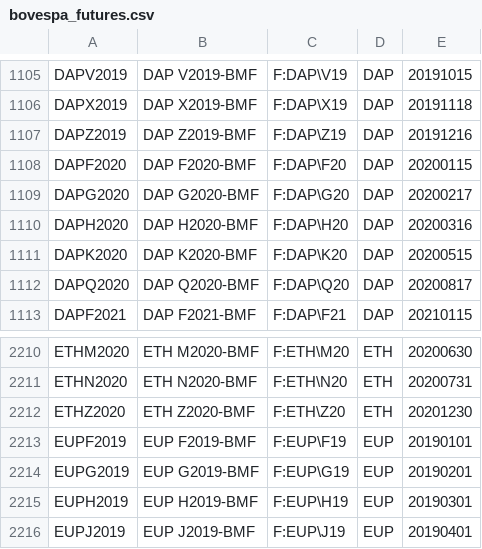
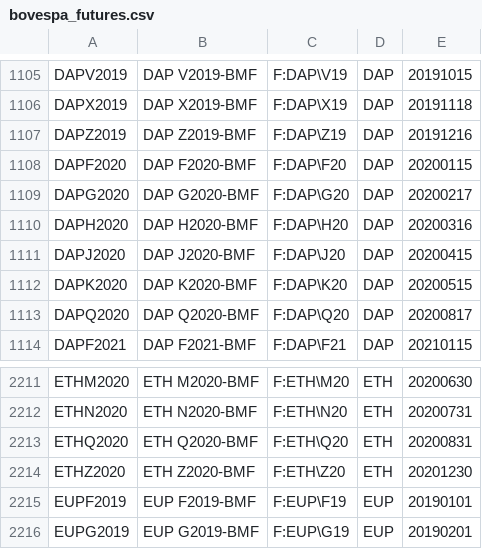
Before and after one commit to tradingview-dev/idc-expchains, a CSV file: expchains/bovespa_futures.csv, drawn as a sheet; only a part is shown, gaps mark what is left out; the shorter side is filled out with more unchanged rows; the diff names each change by its address in the sheet, - before the commit and + after, or states it on an @@ line.

Commit message:
Autocommit

```diff
--- a/expchains/bovespa_futures.csv
+++ b/expchains/bovespa_futures.csv
+row 1111: DAPJ2020 | DAP J2020-BMF | F:DAP\J20 | DAP | 20200415
+row 2213: ETHQ2020 | ETH Q2020-BMF | F:ETH\Q20 | ETH | 20200831
```
